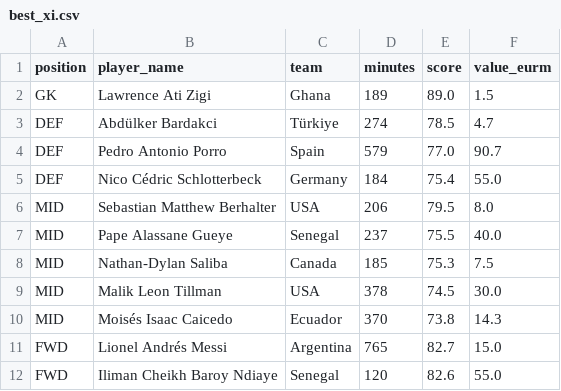
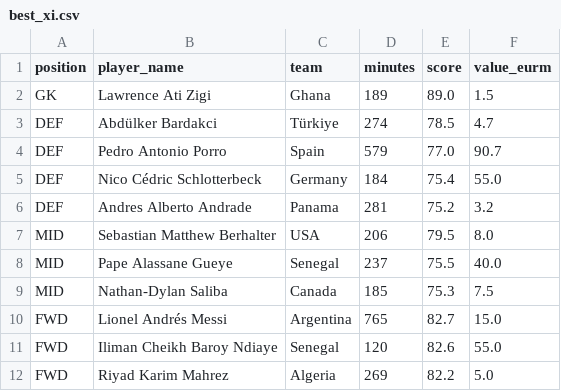
Before and after one commit to chienchien1232/Python-Project, a CSV file: data/processed/analytics/best_xi.csv, drawn as a sheet; removed rows and columns are numbered as before the commit, all else as after; the diff names each change by its address in the sheet, - before the commit and + after, or states it on an @@ line.

```diff
--- a/data/processed/analytics/best_xi.csv
+++ b/data/processed/analytics/best_xi.csv
+row 6: DEF | Andres Alberto Andrade | Panama | 281 | 75.2 | 3.2
-row 9: MID | Malik Leon Tillman | USA | 378 | 74.5 | 30.0
-row 10: MID | Moisés Isaac Caicedo | Ecuador | 370 | 73.8 | 14.3
+row 12: FWD | Riyad Karim Mahrez | Algeria | 269 | 82.2 | 5.0
```
Also changed, not shown: 10 other files.
